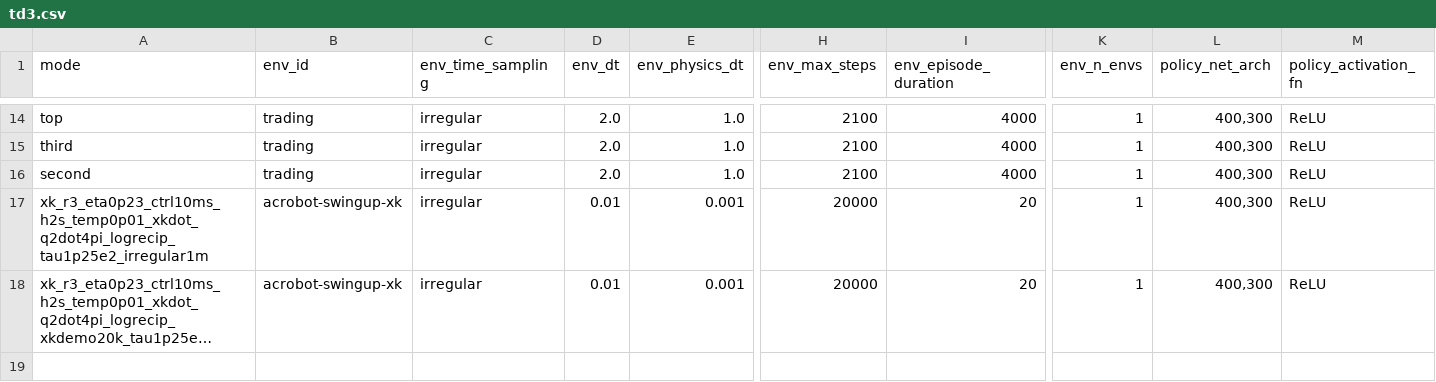
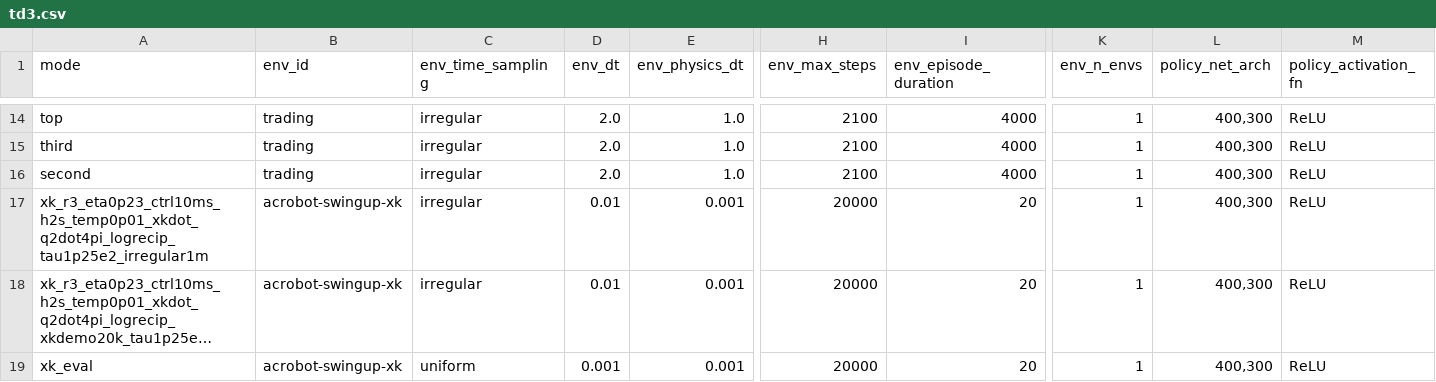
Before and after one commit to sebale16/ct-rl, a CSV file: benchmarks/hyperparams/td3.csv, drawn as a sheet; only a part is shown, gaps mark what is left out; long unchanged cells end in …; rows hold the shown columns only; the diff names each change by its address in the sheet, - before the commit and + after, or states it on an @@ line.

Commit message:
Add an xk_eval row to sac.csv and td3.csv
ct_sac/ct_td3 already had this fixed regular-time (uniform, dt=0.001),
r0-reward evaluation protocol as a row (see run_ct_rl.py's eval_mode
default resolution); sac/td3 didn't, so every sac/td3 run so far has been
evaluated against its own training reward under its own training time
regime instead. Adding the matching row lets run_discrete_rl.py's
--eval_only mode re-score an already-trained sac/td3 checkpoint under the
same protocol via --eval_mode xk_eval, without retraining.

Only the env_* columns matter for this use (eval_mode rows are read only
for their env_meta); the algo/model/policy columns are filled in for
consistency with the file's other rows rather than left entirely blank.

```diff
--- a/benchmarks/hyperparams/td3.csv
+++ b/benchmarks/hyperparams/td3.csv
+row 19: xk_eval | acrobot-swingup-xk | uniform | 0.001 | 0.001 | 20000 | 20 | 1 | 400,300 | ReLU
```
Also changed, not shown: benchmarks/hyperparams/sac.csv.
